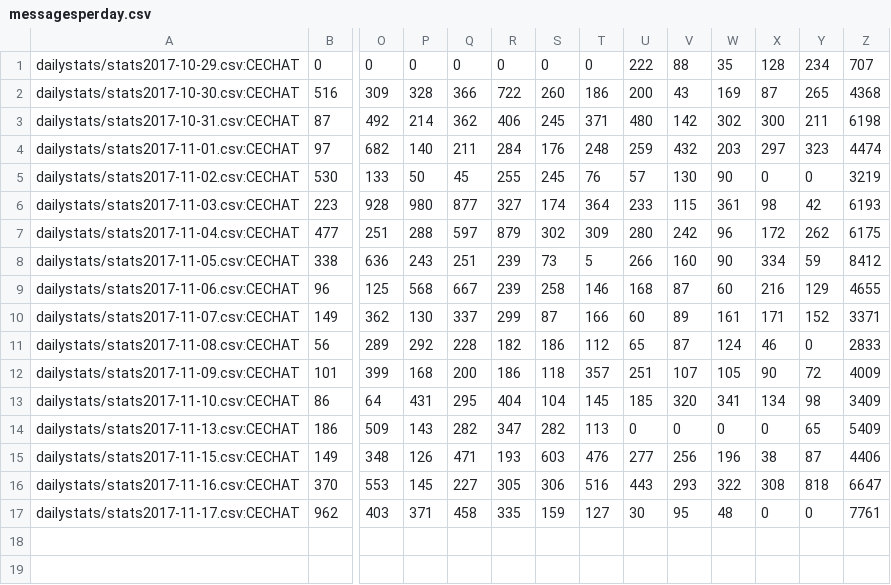
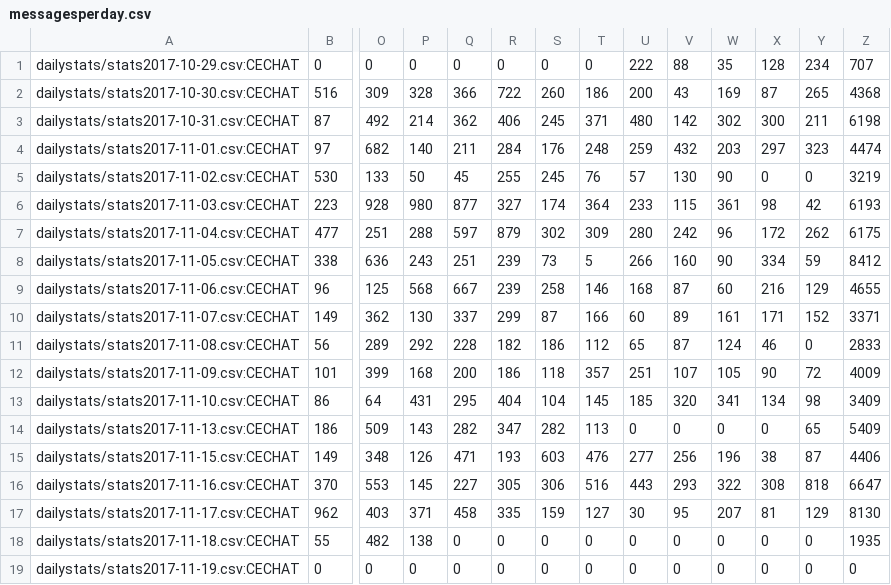
Before and after one commit to kenneththomas/ari4stats, a CSV file: alltime/messagesperday.csv, drawn as a sheet; only a part is shown, gaps mark what is left out; rows hold the shown columns only; the diff names each change by its address in the sheet, - before the commit and + after, or states it on an @@ line.

```diff
--- a/alltime/messagesperday.csv
+++ b/alltime/messagesperday.csv
-W17: 48
+W17: 207
-X17: 0
+X17: 81
-Y17: 0
+Y17: 129
-Z17: 7761
+Z17: 8130
+row 18: dailystats/stats2017-11-18.csv:CECHAT | 55 | 482 | 138 | 0 | 0 | 0 | 0 | 0 | 0 | 0 | 0 | 0 | 1935
+row 19: dailystats/stats2017-11-19.csv:CECHAT | 0 | 0 | 0 | 0 | 0 | 0 | 0 | 0 | 0 | 0 | 0 | 0 | 0
```
Also changed, not shown: userstats/Ashtar_Sheron_GLF.csv, userstats/NigerianKnightmare.csv, 31 other files.
